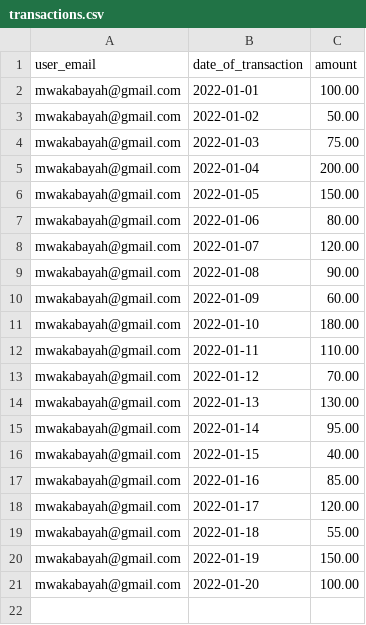
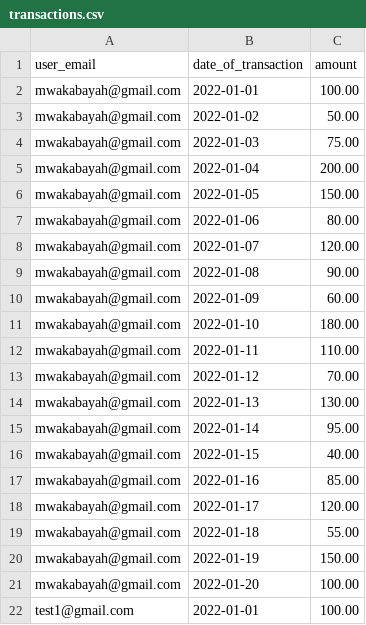
Before and after one commit to TekyRey/Bank-Statement-Generation, a CSV file: database-service/src/transactions.csv (was shared/transactions.csv), drawn as a sheet; the diff names each change by its address in the sheet, - before the commit and + after, or states it on an @@ line.

```diff
--- a/shared/transactions.csv
+++ b/database-service/src/transactions.csv
+row 22: test1@gmail.com | 2022-01-01 | 100.00
```
Also changed, not shown: 38 other files.
